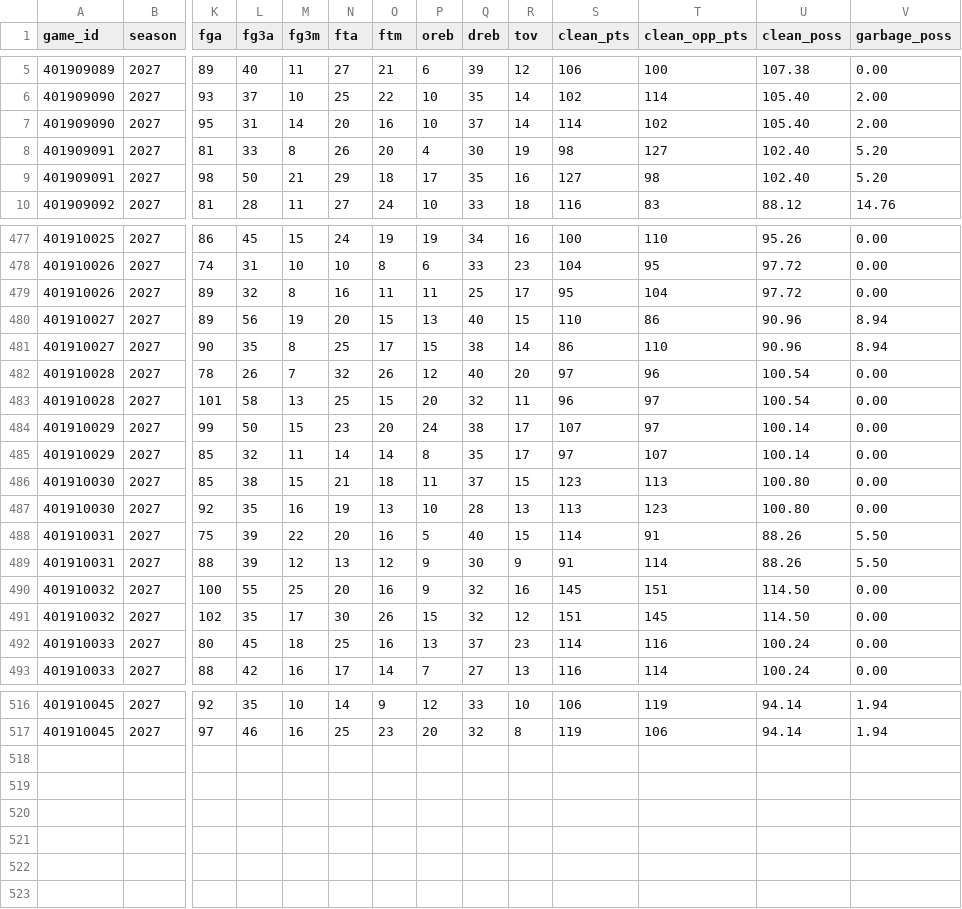
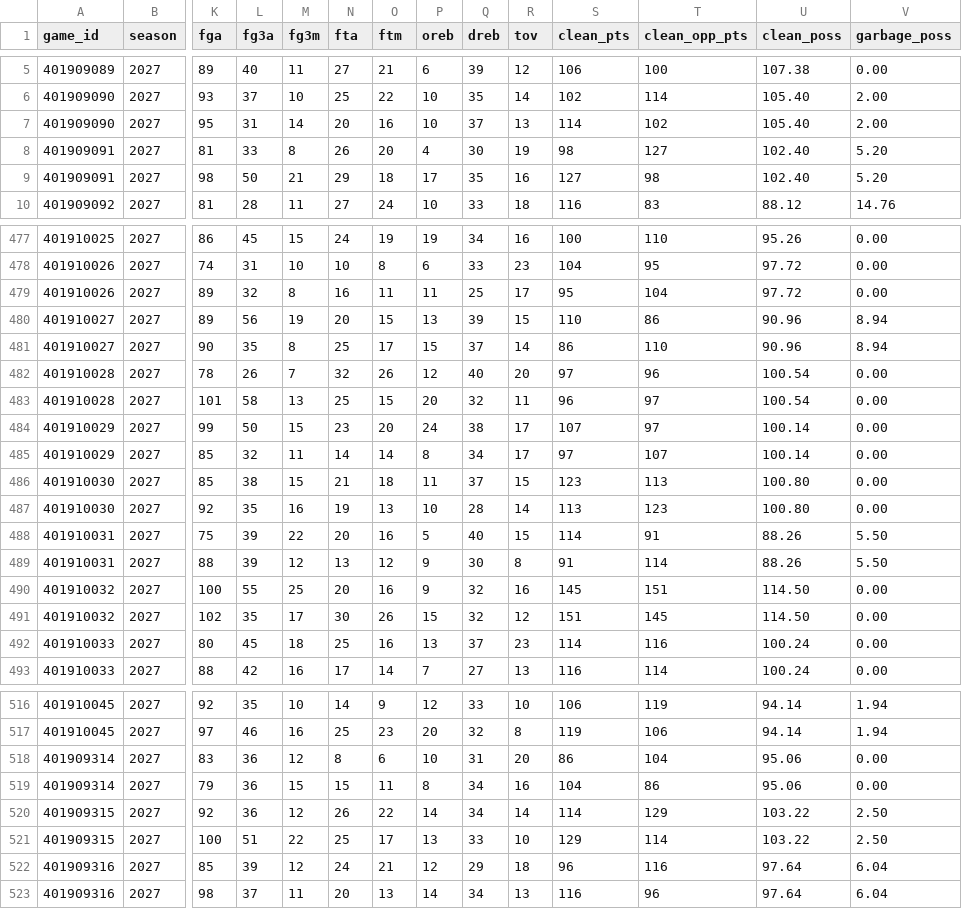
Before and after one commit to AramyJFerrent/AramyJFerrent, a CSV file: NBAScorePredictor/data/games/2027_teams.csv, drawn as a sheet; only a part is shown, gaps mark what is left out; rows hold the shown columns only; the diff names each change by its address in the sheet, - before the commit and + after, or states it on an @@ line.

```diff
--- a/NBAScorePredictor/data/games/2027_teams.csv
+++ b/NBAScorePredictor/data/games/2027_teams.csv
-R7 (tov): 14
+R7 (tov): 13
-Q480 (dreb): 40
+Q480 (dreb): 39
-Q481 (dreb): 38
+Q481 (dreb): 37
-Q485 (dreb): 35
+Q485 (dreb): 34
-R487 (tov): 13
+R487 (tov): 14
-R489 (tov): 9
+R489 (tov): 8
+row 518: 401909314 | 2027 | 83 | 36 | 12 | 8 | 6 | 10 | 31 | 20 | 86 | 104 | 95.06 | 0.00
+row 519: 401909314 | 2027 | 79 | 36 | 15 | 15 | 11 | 8 | 34 | 16 | 104 | 86 | 95.06 | 0.00
+row 520: 401909315 | 2027 | 92 | 36 | 12 | 26 | 22 | 14 | 34 | 14 | 114 | 129 | 103.22 | 2.50
+row 521: 401909315 | 2027 | 100 | 51 | 22 | 25 | 17 | 13 | 33 | 10 | 129 | 114 | 103.22 | 2.50
+row 522: 401909316 | 2027 | 85 | 39 | 12 | 24 | 21 | 12 | 29 | 18 | 96 | 116 | 97.64 | 6.04
+row 523: 401909316 | 2027 | 98 | 37 | 11 | 20 | 13 | 14 | 34 | 13 | 116 | 96 | 97.64 | 6.04
```
Also changed, not shown: NBAScorePredictor/data/games/2027_games.csv, NBAScorePredictor/data/games/2027_players.csv, 7 other files.
